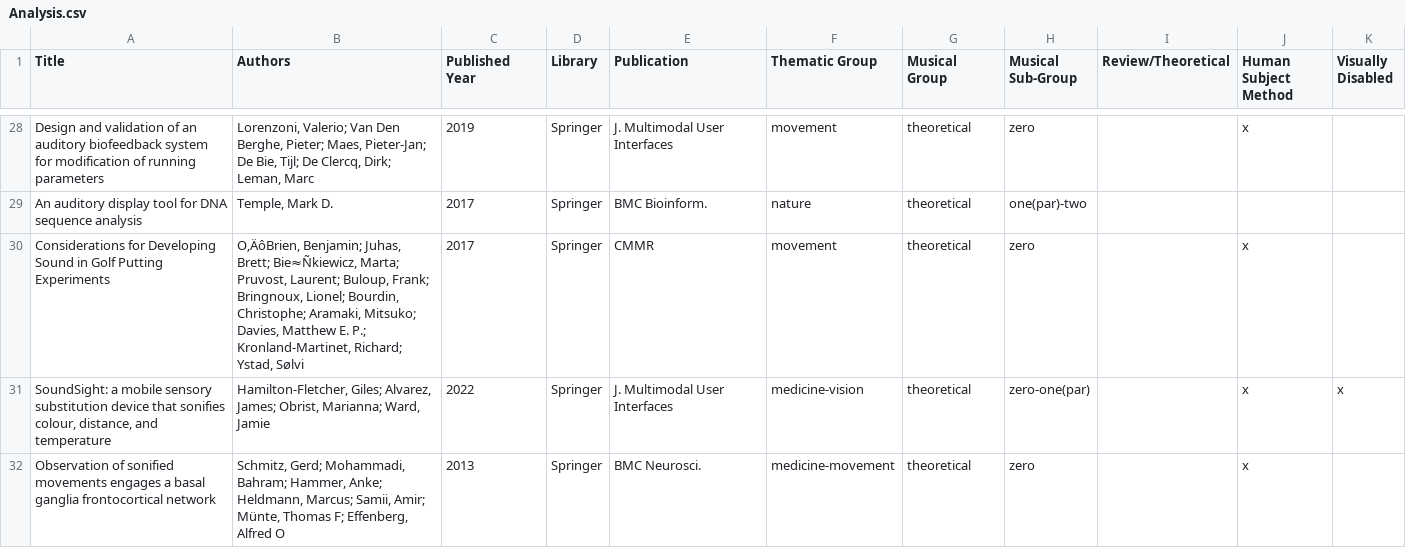
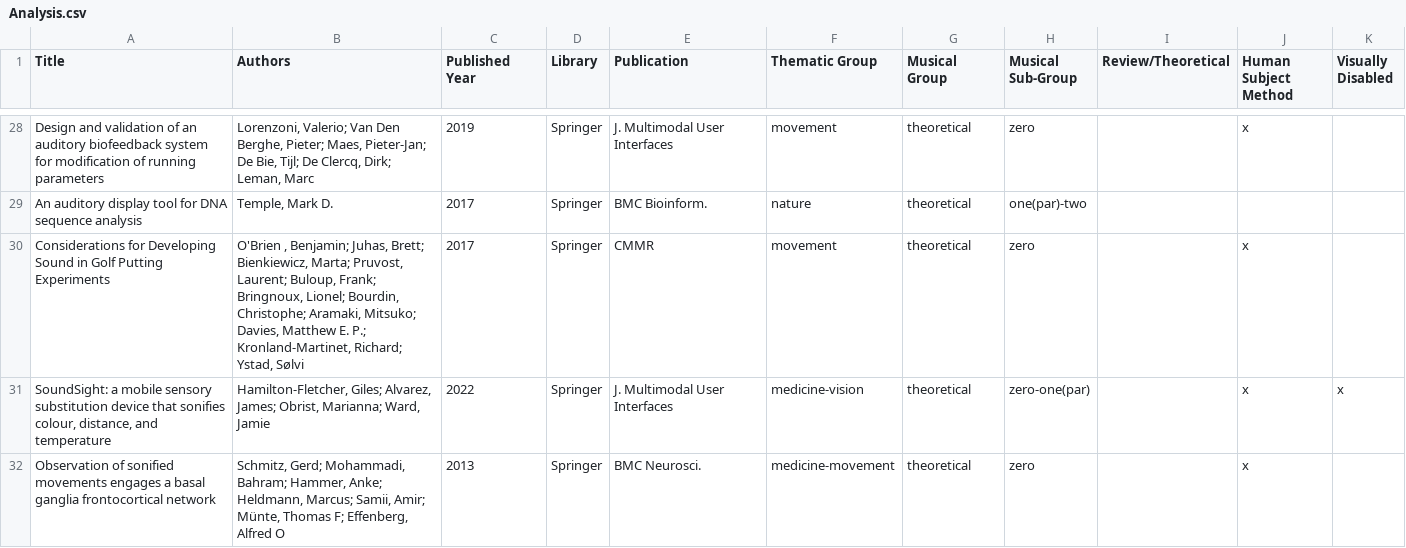
Before and after one commit to Yorkcla/Scoping-Review-on-Interactive-Sonification-and-Musical-Applications, a CSV file: Analysis.csv, drawn as a sheet; only a part is shown, gaps mark what is left out.

Commit message:
Update Analysis.csv

```diff
--- a/Analysis.csv
+++ b/Analysis.csv
@@ -29,3 +29,3 @@ Design and validation of an auditory biofeedback system for modification of runn
 An auditory display tool for DNA sequence analysis,"Temple, Mark D.",2017,Springer,BMC Bioinform.,nature,theoretical,one(par)-two,,,
-Considerations for Developing Sound in Golf Putting Experiments,"O‚ÄôBrien, Benjamin; Juhas, Brett; Bie≈Ñkiewicz, Marta; Pruvost, Laurent; Buloup, Frank; Bringnoux, Lionel; Bourdin, Christophe; Aramaki, Mitsuko; Davies, Matthew E. P.; Kronland-Martinet, Richard; Ystad, Sølvi",2017,Springer,CMMR,movement,theoretical,zero,,x,
+Considerations for Developing Sound in Golf Putting Experiments,"O'Brien , Benjamin; Juhas, Brett; Bienkiewicz, Marta; Pruvost, Laurent; Buloup, Frank; Bringnoux, Lionel; Bourdin, Christophe; Aramaki, Mitsuko; Davies, Matthew E. P.; Kronland-Martinet, Richard; Ystad, Sølvi",2017,Springer,CMMR,movement,theoretical,zero,,x,
 "SoundSight: a mobile sensory substitution device that sonifies colour, distance, and temperature","Hamilton-Fletcher, Giles; Alvarez, James; Obrist, Marianna; Ward, Jamie",2022,Springer,J. Multimodal User Interfaces,medicine-vision,theoretical,zero-one(par),,x,x
```
